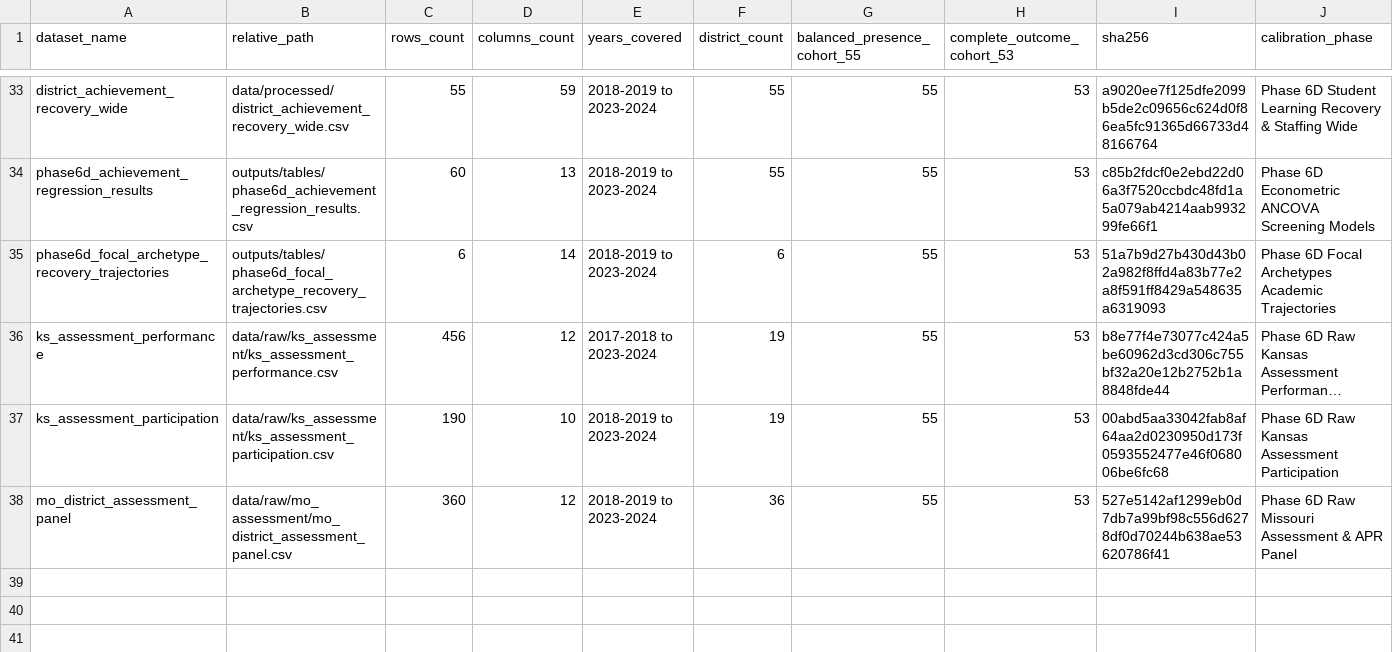
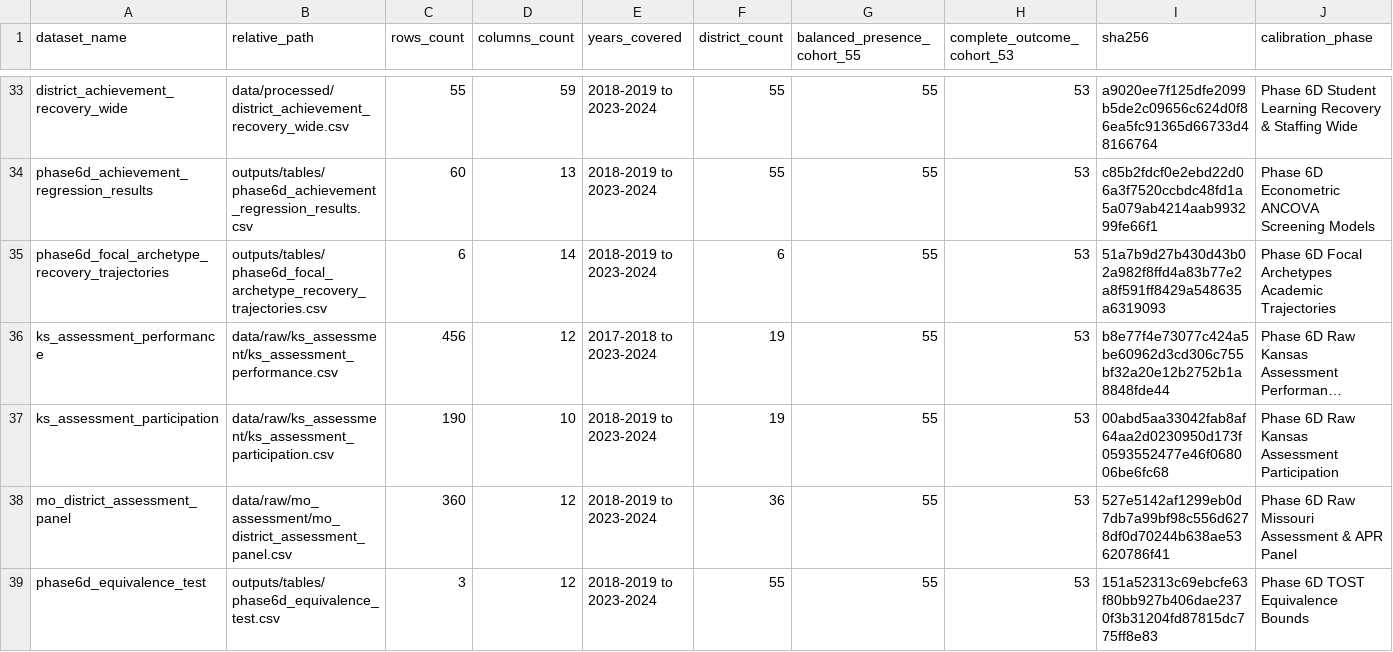
Before and after one commit to admiralorbiter/computational-sketchbook, a CSV file: 2026/2026-10-01-kc-admin-staffing-decomposition/data/manifest.csv, drawn as a sheet; only a part is shown, gaps mark what is left out; long unchanged cells end in …; rows hold the shown columns only; the diff names each change by its address in the sheet, - before the commit and + after, or states it on an @@ line.

Commit message:
feat(study): freeze Phases 1-6, output TOST equivalence artifact, and synthesize overarching study findings and next-generation research agenda

```diff
--- a/2026/2026-10-01-kc-admin-staffing-decomposition/data/manifest.csv
+++ b/2026/2026-10-01-kc-admin-staffing-decomposition/data/manifest.csv
+row 39: phase6d_equivalence_test | outputs/tables/phase6d_equivalence_test.csv | 3 | 12 | 2018-2019 to 2023-2024 | 55 | 55 | 53 | 151a52313c69ebcfe63f80bb927b406dae2370f3b31204fd87815dc775ff8e83 | Phase 6D TOST Equivalence Bounds
```
Also changed, not shown: 6 other files.
